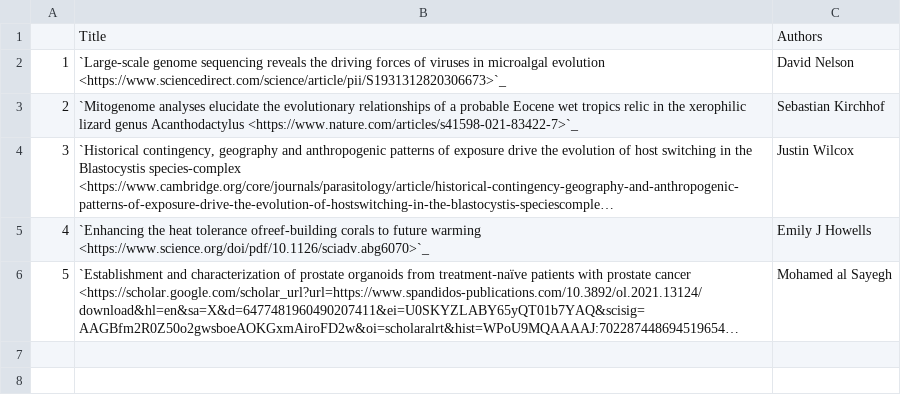
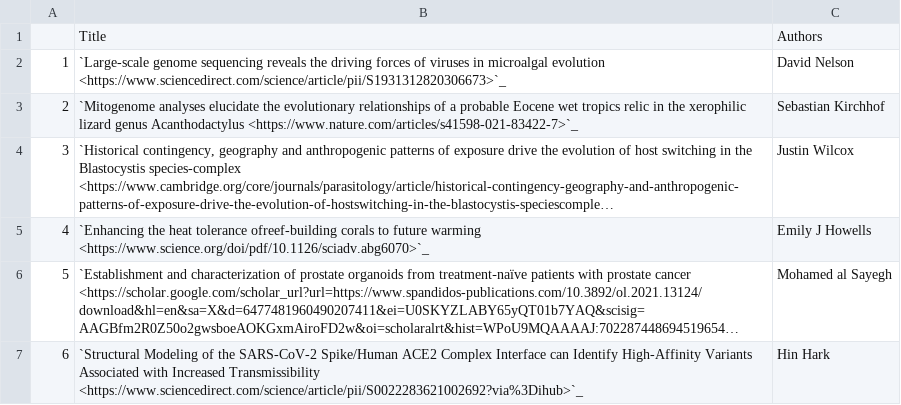
Before and after one commit to NYUAD-CRC/crc-docs, a CSV file: source/hpc/research/data/cgsb-2021.csv, drawn as a sheet; long unchanged cells end in …; the diff names each change by its address in the sheet, - before the commit and + after, or states it on an @@ line.

```diff
--- a/source/hpc/research/data/cgsb-2021.csv
+++ b/source/hpc/research/data/cgsb-2021.csv
+row 7: 6 | `Structural Modeling of the SARS-CoV-2 Spike/Human ACE2 Complex Interface can Identify High-Affinity Variants Associated with Increased Transmissibility <https://www.sciencedirect.com/science/article/pii/S0022283621002692?via%3Dihub>`_ | Hin Hark
```
Also changed, not shown: source/hpc/research/data/chemistry-2021.csv, source/hpc/research/data/chemistry-pre2018.csv, 19 other files.
